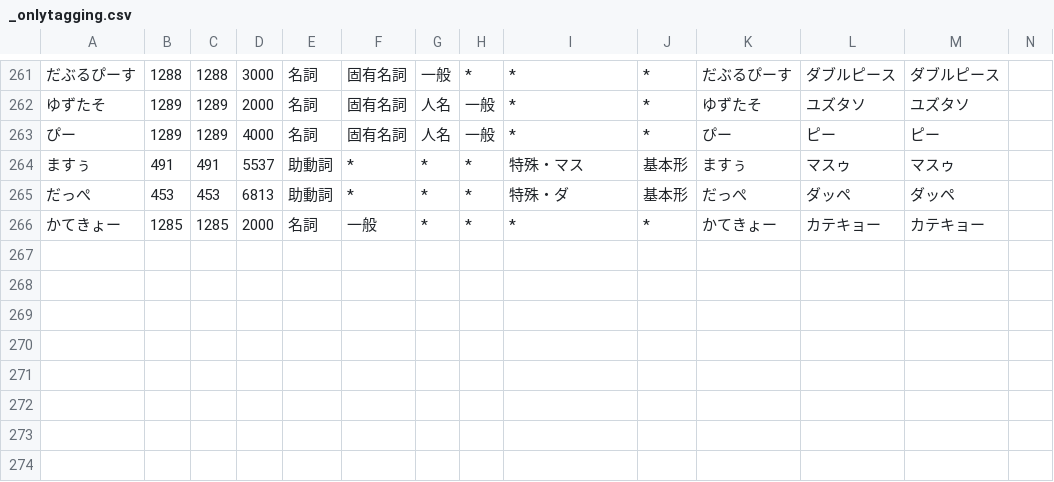
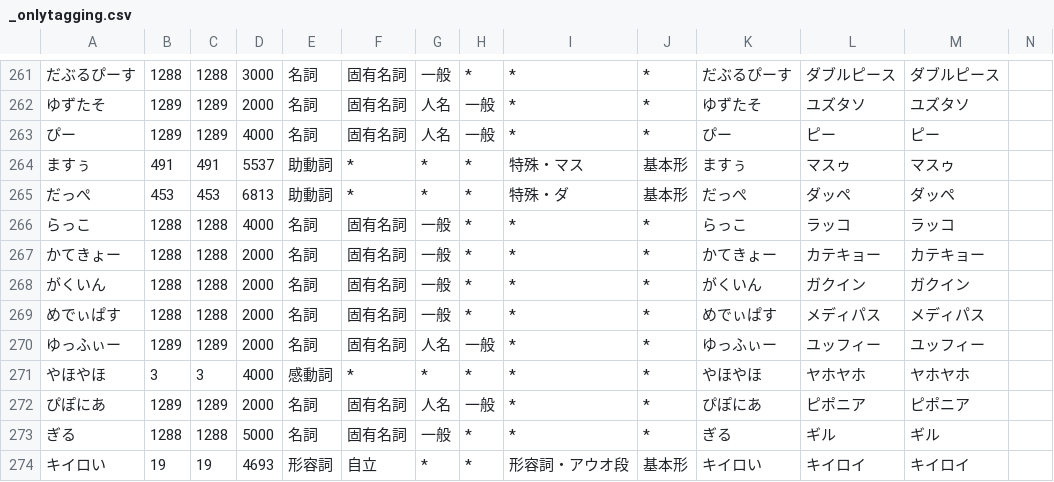
Before and after one commit to millimoji/ribbon, a CSV file: tools/script/_onlytagging.csv, drawn as a sheet; only a part is shown, gaps mark what is left out.

```diff
--- a/tools/script/_onlytagging.csv
+++ b/tools/script/_onlytagging.csv
@@ -265,2 +265,10 @@
 だっぺ,453,453,6813,助動詞,*,*,*,特殊・ダ,基本形,だっぺ,ダッペ,ダッペ
-かてきょー,1285,1285,2000,名詞,一般,*,*,*,*,かてきょー,カテキョー,カテキョー
+らっこ,1288,1288,4000,名詞,固有名詞,一般,*,*,*,らっこ,ラッコ,ラッコ
+かてきょー,1288,1288,2000,名詞,固有名詞,一般,*,*,*,かてきょー,カテキョー,カテキョー
+がくいん,1288,1288,2000,名詞,固有名詞,一般,*,*,*,がくいん,ガクイン,ガクイン
+めでぃぱす,1288,1288,2000,名詞,固有名詞,一般,*,*,*,めでぃぱす,メディパス,メディパス
+ゆっふぃー,1289,1289,2000,名詞,固有名詞,人名,一般,*,*,ゆっふぃー,ユッフィー,ユッフィー
+やほやほ,3,3,4000,感動詞,*,*,*,*,*,やほやほ,ヤホヤホ,ヤホヤホ
+ぴぽにあ,1289,1289,2000,名詞,固有名詞,人名,一般,*,*,ぴぽにあ,ピポニア,ピポニア
+ぎる,1288,1288,5000,名詞,固有名詞,一般,*,*,*,ぎる,ギル,ギル
+キイロい,19,19,4693,形容詞,自立,*,*,形容詞・アウオ段,基本形,キイロい,キイロイ,キイロイ
```
Also changed, not shown: 1 other file.
